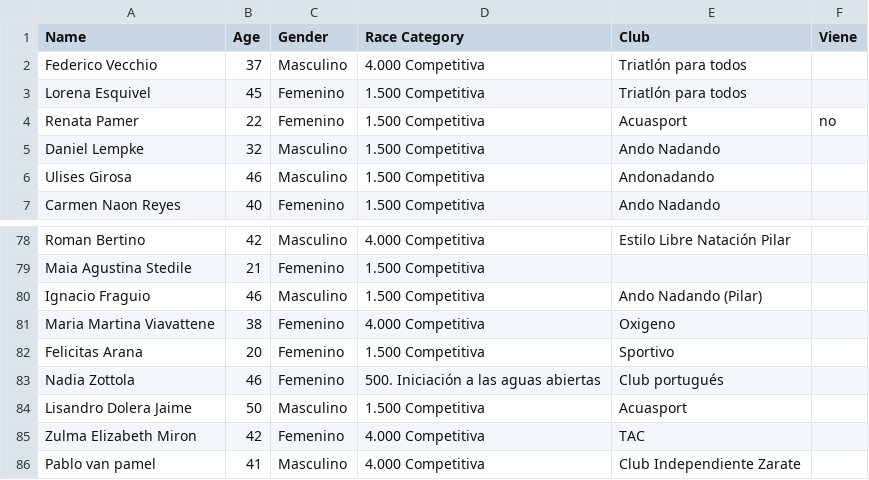
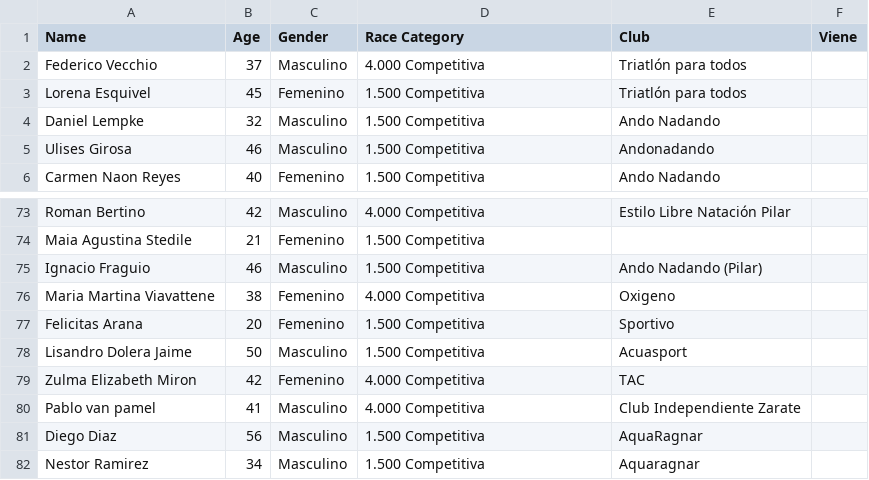
Before and after one commit to marrar/swim_timer, a CSV file: swimmers_real.csv, drawn as a sheet; only a part is shown, gaps mark what is left out; the shorter side is filled out with more unchanged rows; the diff covers the shown part only.

```diff
--- a/swimmers_real.csv
+++ b/swimmers_real.csv
@@ -3,3 +3,2 @@ Federico Vecchio ,37,Masculino,4.000 Competitiva,Triatlón para todos,
 Lorena Esquivel,45,Femenino,1.500 Competitiva,Triatlón para todos,
-Renata Pamer,22,Femenino,1.500 Competitiva,Acuasport,no
 Daniel Lempke ,32,Masculino,1.500 Competitiva,Ando Nadando,
@@ -82,3 +77,2 @@ Maria Martina Viavattene,38,Femenino,4.000 Competitiva,Oxigeno,
 Felicitas Arana,20,Femenino,1.500 Competitiva,Sportivo,
-Nadia Zottola ,46,Femenino,500. Iniciación a las aguas abiertas,Club portugués ,
 Lisandro Dolera Jaime ,50,Masculino,1.500 Competitiva,Acuasport ,
```
Also changed, not shown: 25 added rows, 6 removed rows and 3 edited cells elsewhere in this file.
